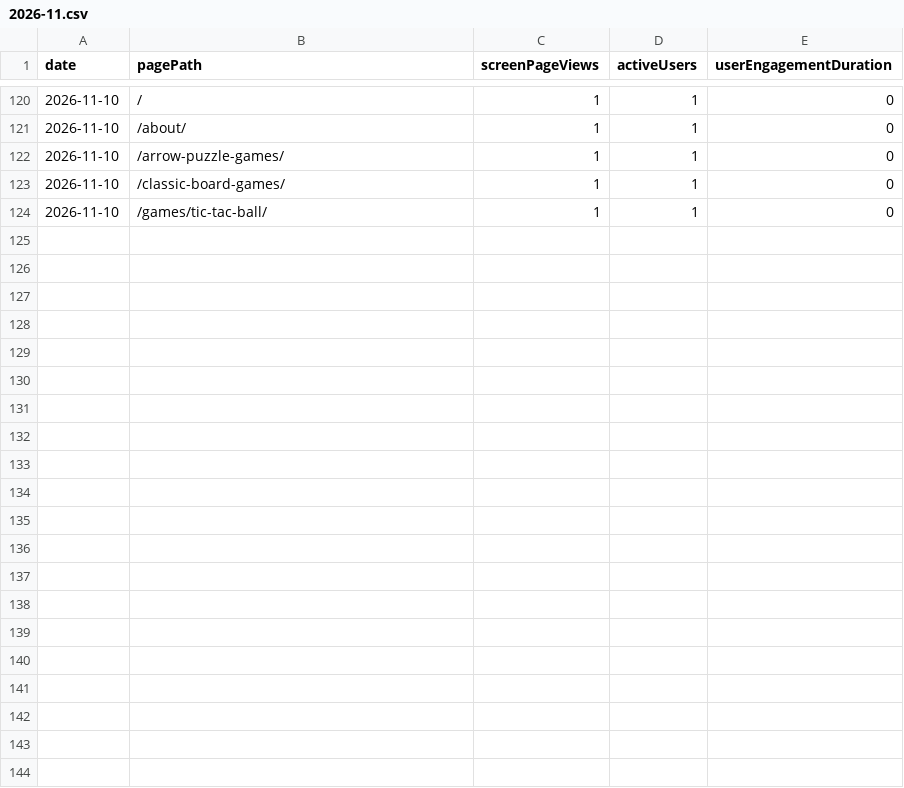
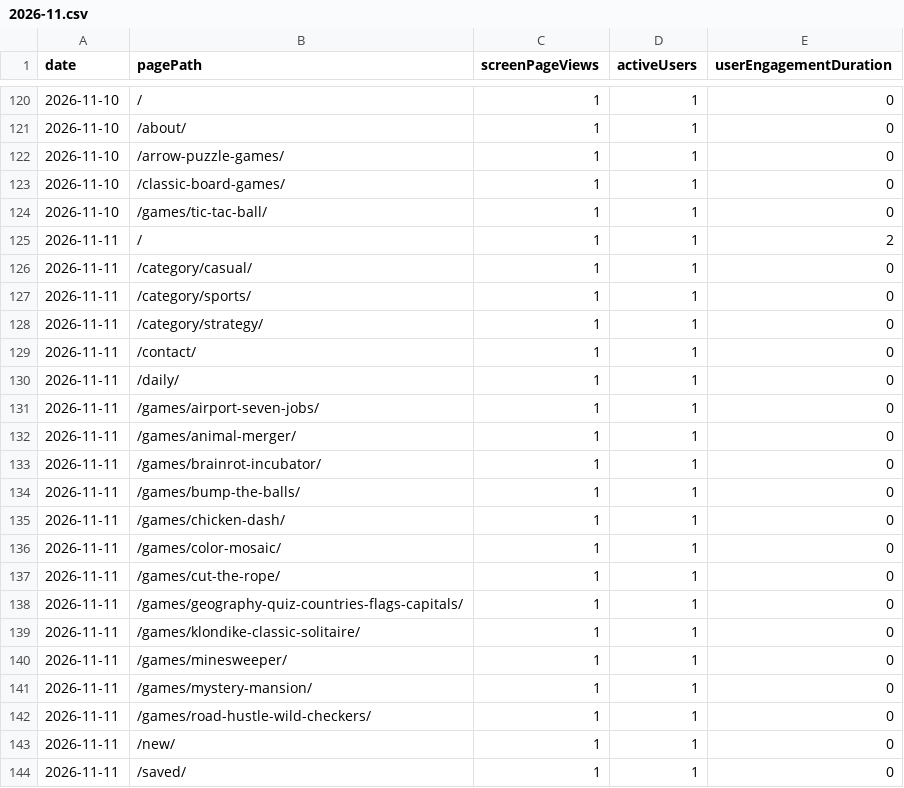
Before and after one commit to thanhnt1910/gsc-data, a CSV file: data/ga4/pages/2026-11.csv, drawn as a sheet; only a part is shown, gaps mark what is left out.

```diff
--- a/data/ga4/pages/2026-11.csv
+++ b/data/ga4/pages/2026-11.csv
@@ -124 +124,21 @@ date,pagePath,screenPageViews,activeUsers,userEngagementDuration
 2026-11-10,/games/tic-tac-ball/,1,1,0
+2026-11-11,/,1,1,2
+2026-11-11,/category/casual/,1,1,0
+2026-11-11,/category/sports/,1,1,0
+2026-11-11,/category/strategy/,1,1,0
+2026-11-11,/contact/,1,1,0
+2026-11-11,/daily/,1,1,0
+2026-11-11,/games/airport-seven-jobs/,1,1,0
+2026-11-11,/games/animal-merger/,1,1,0
+2026-11-11,/games/brainrot-incubator/,1,1,0
+2026-11-11,/games/bump-the-balls/,1,1,0
+2026-11-11,/games/chicken-dash/,1,1,0
+2026-11-11,/games/color-mosaic/,1,1,0
+2026-11-11,/games/cut-the-rope/,1,1,0
+2026-11-11,/games/geography-quiz-countries-flags-capitals/,1,1,0
+2026-11-11,/games/klondike-classic-solitaire/,1,1,0
+2026-11-11,/games/minesweeper/,1,1,0
+2026-11-11,/games/mystery-mansion/,1,1,0
+2026-11-11,/games/road-hustle-wild-checkers/,1,1,0
+2026-11-11,/new/,1,1,0
+2026-11-11,/saved/,1,1,0
```
Also changed, not shown: data/ga4/channels/2026-11.csv, data/ga4/events/2026-11.csv, 3 other files.
